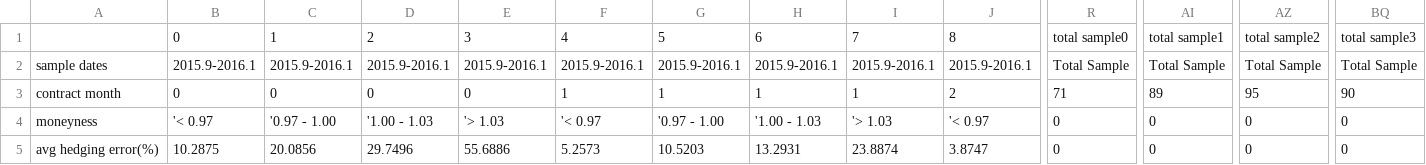
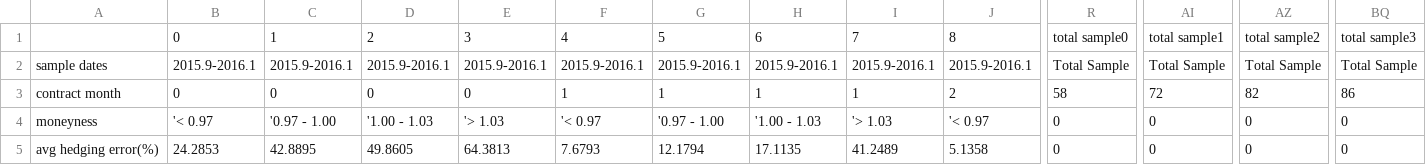
Before and after one commit to SarahWang0102/OptionPricing, a CSV file: svi hedge put 3-Day smoothing.csv, drawn as a sheet; only a part is shown, gaps mark what is left out; the diff covers the shown part only; the diff names each change by its address in the sheet, - before the commit and + after, or states it on an @@ line.

```diff
--- a/svi hedge put 3-Day smoothing.csv
+++ b/svi hedge put 3-Day smoothing.csv
-R3: 71
+R3: 58
-AI3: 89
+AI3: 72
-AZ3: 95
+AZ3: 82
-BQ3: 90
+BQ3: 86
-B5: 10.2875
+B5: 24.2853
-C5: 20.0856
+C5: 42.8895
-D5: 29.7496
+D5: 49.8605
-E5: 55.6886
+E5: 64.3813
-F5: 5.2573
+F5: 7.6793
-G5: 10.5203
+G5: 12.1794
-H5: 13.2931
+H5: 17.1135
-I5: 23.8874
+I5: 41.2489
-J5: 3.8747
+J5: 5.1358
```
Also changed, not shown: 55 edited cells elsewhere in this file, 13 other files.
